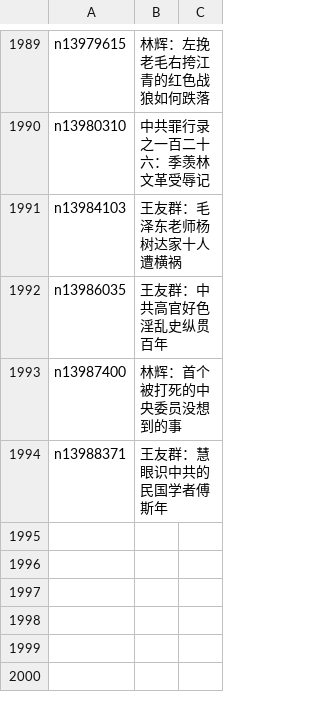
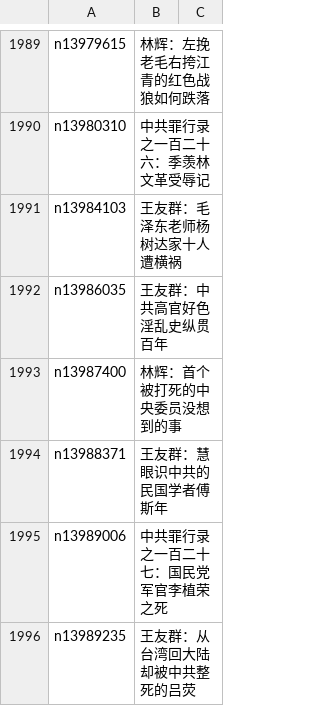
Before and after one commit to epic-marker/epoch-comment, a CSV file: indexes/nsc1028.csv, drawn as a sheet; only a part is shown, gaps mark what is left out; the diff names each change by its address in the sheet, - before the commit and + after, or states it on an @@ line.

```diff
--- a/indexes/nsc1028.csv
+++ b/indexes/nsc1028.csv
+row 1995: n13989006 | 中共罪行录之一百二十七：国民党军官李植荣之死
+row 1996: n13989235 | 王友群：从台湾回大陆却被中共整死的吕荧
```
Also changed, not shown: indexes/nsc1025.csv, indexes/nsc993.csv, 22 other files.
